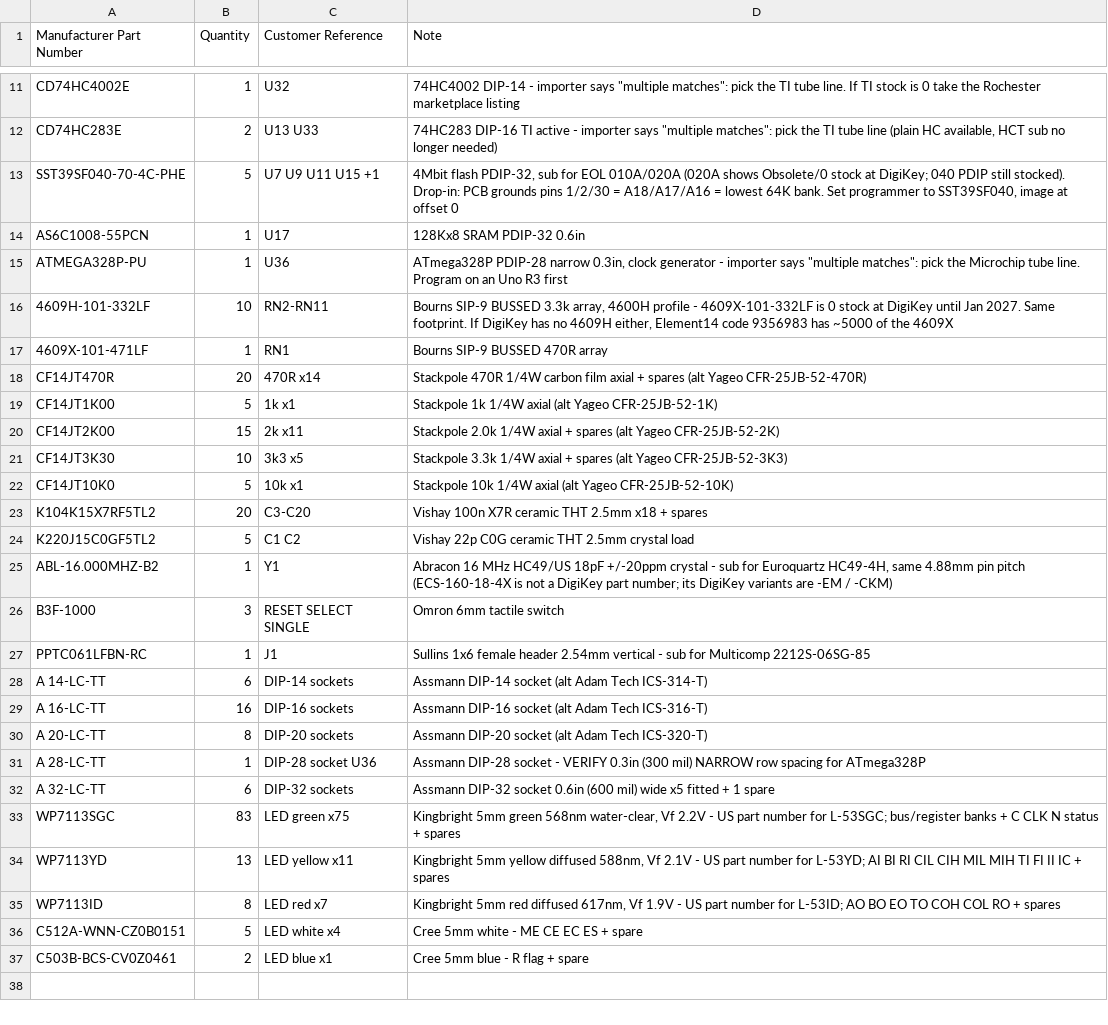
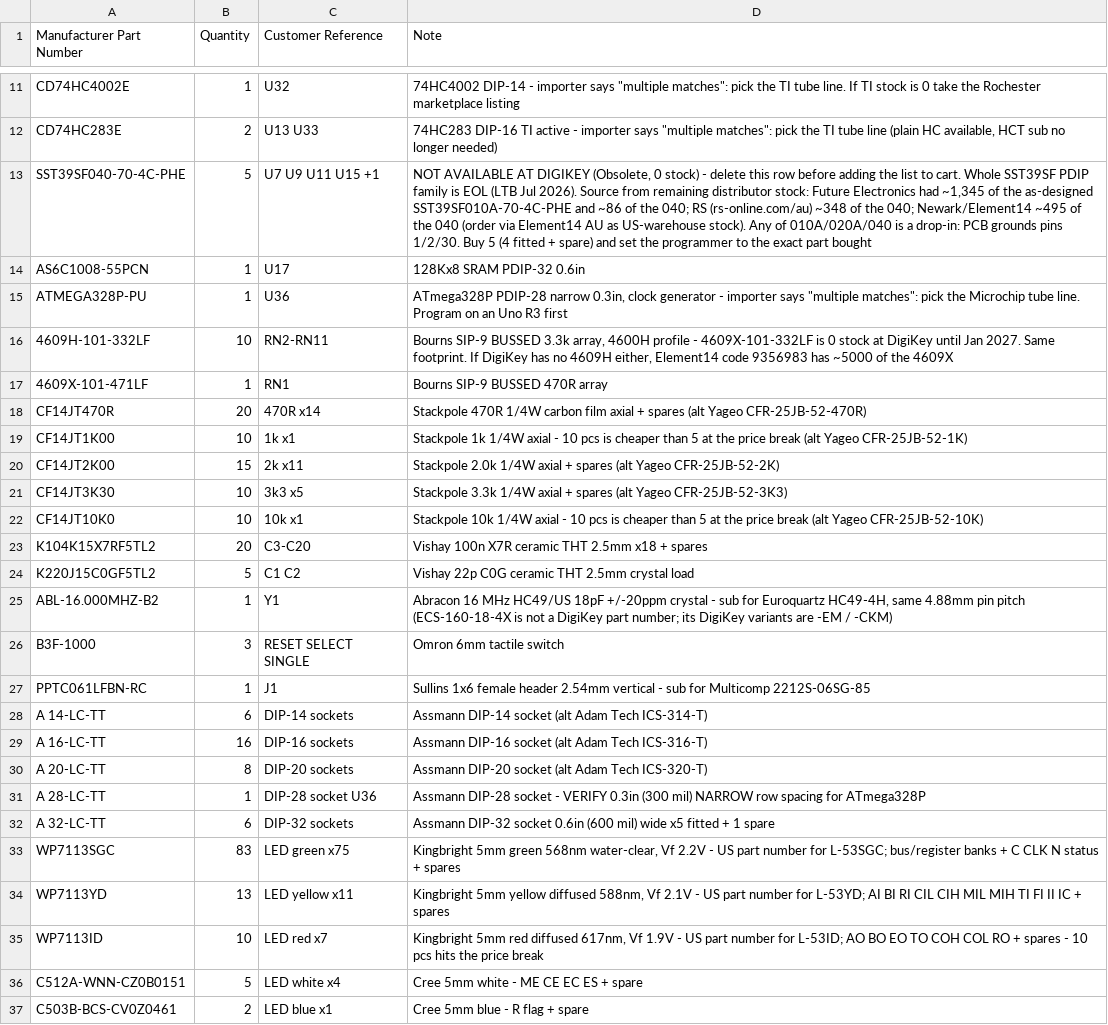
Before and after one commit to coaic/Minimal-UART-Computer-3, a CSV file: digikey_order.csv, drawn as a sheet; only a part is shown, gaps mark what is left out.

```diff
--- a/digikey_order.csv
+++ b/digikey_order.csv
@@ -12,3 +12,3 @@ CD74HC4002E,1,U32,"74HC4002 DIP-14 - importer says ""multiple matches"": pick th
 CD74HC283E,2,U13 U33,"74HC283 DIP-16 TI active - importer says ""multiple matches"": pick the TI tube line (plain HC available, HCT sub no longer needed)"
-SST39SF040-70-4C-PHE,5,U7 U9 U11 U15 +1,"4Mbit flash PDIP-32, sub for EOL 010A/020A (020A shows Obsolete/0 stock at DigiKey; 040 PDIP still stocked). Drop-in: PCB grounds pins 1/2/30 = A18/A17/A16 = lowest 64K bank. Set programmer to SST39SF040, image at offset 0"
+SST39SF040-70-4C-PHE,5,U7 U9 U11 U15 +1,"NOT AVAILABLE AT DIGIKEY (Obsolete, 0 stock) - delete this row before adding the list to cart. Whole SST39SF PDIP family is EOL (LTB Jul 2026). Source from remaining distributor stock: Future Electronics had ~1,345 of the as-designed SST39SF010A-70-4C-PHE and ~86 of the 040; RS (rs-online.com/au) ~348 of the 040; Newark/Element14 ~495 of the 040 (order via Element14 AU as US-warehouse stock). Any of 010A/020A/040 is a drop-in: PCB grounds pins 1/2/30. Buy 5 (4 fitted + spare) and set the programmer to the exact part bought"
 AS6C1008-55PCN,1,U17,128Kx8 SRAM PDIP-32 0.6in
@@ -18,6 +18,6 @@ ATMEGA328P-PU,1,U36,"ATmega328P PDIP-28 narrow 0.3in, clock generator - importer
 CF14JT470R,20,470R x14,Stackpole 470R 1/4W carbon film axial + spares (alt Yageo CFR-25JB-52-470R)
-CF14JT1K00,5,1k x1,Stackpole 1k 1/4W axial (alt Yageo CFR-25JB-52-1K)
+CF14JT1K00,10,1k x1,Stackpole 1k 1/4W axial - 10 pcs is cheaper than 5 at the price break (alt Yageo CFR-25JB-52-1K)
 CF14JT2K00,15,2k x11,Stackpole 2.0k 1/4W axial + spares (alt Yageo CFR-25JB-52-2K)
 CF14JT3K30,10,3k3 x5,Stackpole 3.3k 1/4W axial + spares (alt Yageo CFR-25JB-52-3K3)
-CF14JT10K0,5,10k x1,Stackpole 10k 1/4W axial (alt Yageo CFR-25JB-52-10K)
+CF14JT10K0,10,10k x1,Stackpole 10k 1/4W axial - 10 pcs is cheaper than 5 at the price break (alt Yageo CFR-25JB-52-10K)
 K104K15X7RF5TL2,20,C3-C20,Vishay 100n X7R ceramic THT 2.5mm x18 + spares
@@ -34,3 +34,3 @@ WP7113SGC,83,LED green x75,"Kingbright 5mm green 568nm water-clear, Vf 2.2V - US
 WP7113YD,13,LED yellow x11,"Kingbright 5mm yellow diffused 588nm, Vf 2.1V - US part number for L-53YD; AI BI RI CIL CIH MIL MIH TI FI II IC + spares"
-WP7113ID,8,LED red x7,"Kingbright 5mm red diffused 617nm, Vf 1.9V - US part number for L-53ID; AO BO EO TO COH COL RO + spares"
+WP7113ID,10,LED red x7,"Kingbright 5mm red diffused 617nm, Vf 1.9V - US part number for L-53ID; AO BO EO TO COH COL RO + spares - 10 pcs hits the price break"
 C512A-WNN-CZ0B0151,5,LED white x4,Cree 5mm white - ME CE EC ES + spare
```
Also changed, not shown: digikey_upload_simple.csv, 1 other file.
